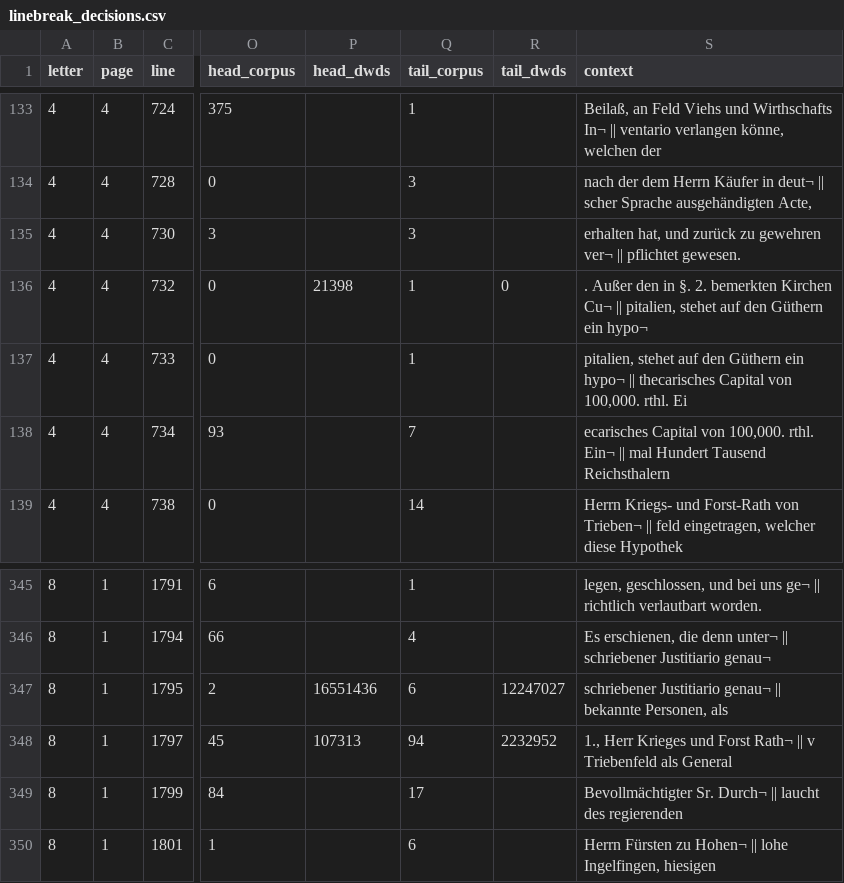
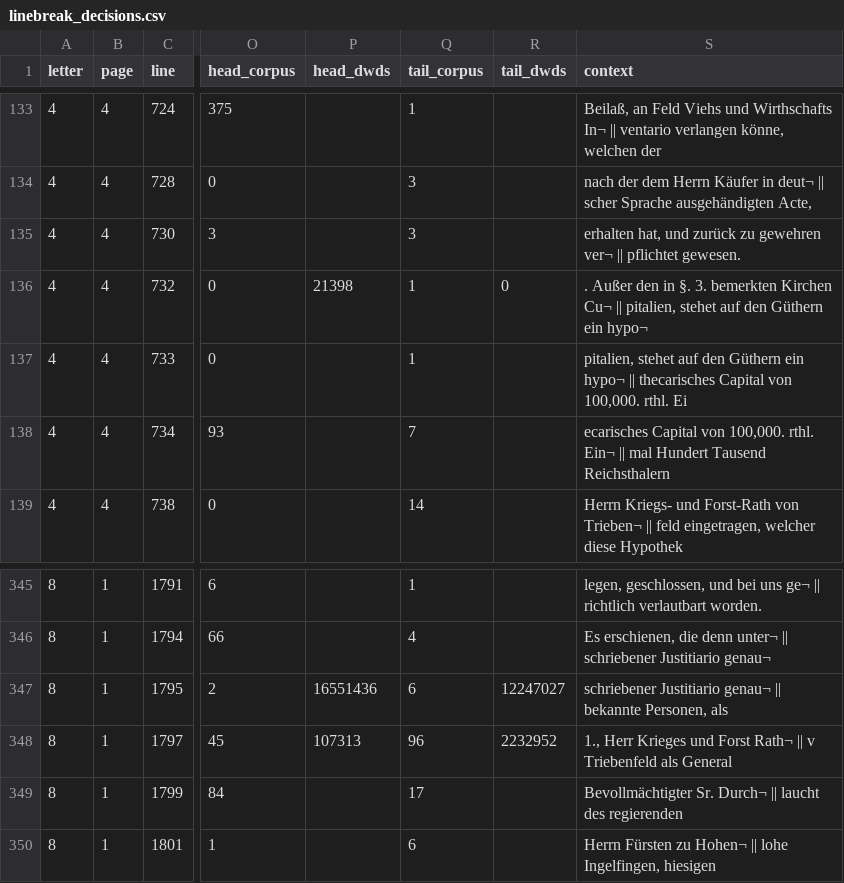
Before and after one commit to takaji10/triebenfeld-letters, a CSV file: units/oe1bu14526/linebreak_decisions.csv, drawn as a sheet; only a part is shown, gaps mark what is left out; the diff names each change by its address in the sheet, - before the commit and + after, or states it on an @@ line.

```diff
--- a/units/oe1bu14526/linebreak_decisions.csv
+++ b/units/oe1bu14526/linebreak_decisions.csv
-S136 (context): …in §. 2. bemerkten Kirchen…
+S136 (context): …in §. 3. bemerkten Kirchen…
-Q348 (tail_corpus): 94
+Q348 (tail_corpus): 96
```
Also changed, not shown: corpus/units/oe1bu14526/letters.csv, corpus/units/oe1bu14526/pages.csv, 32 other files.
